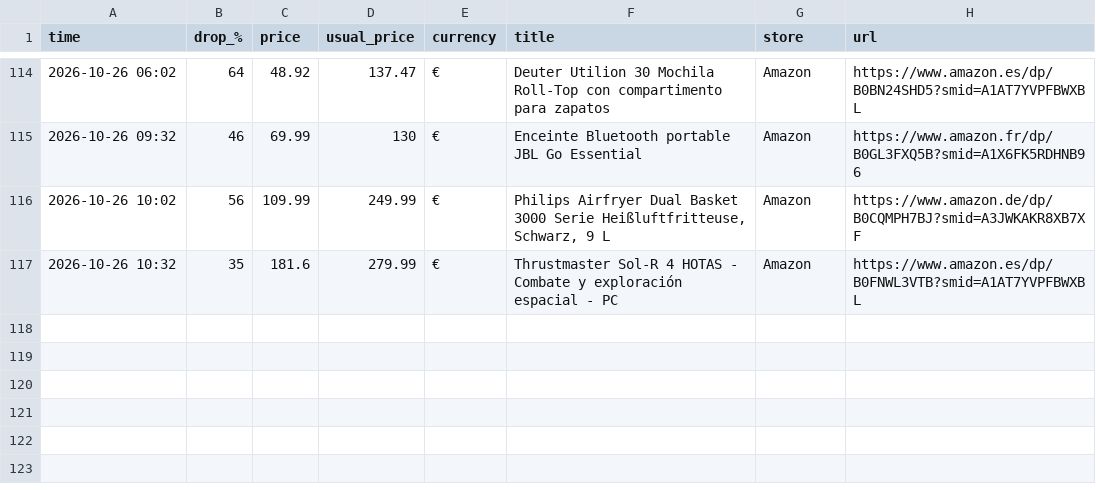
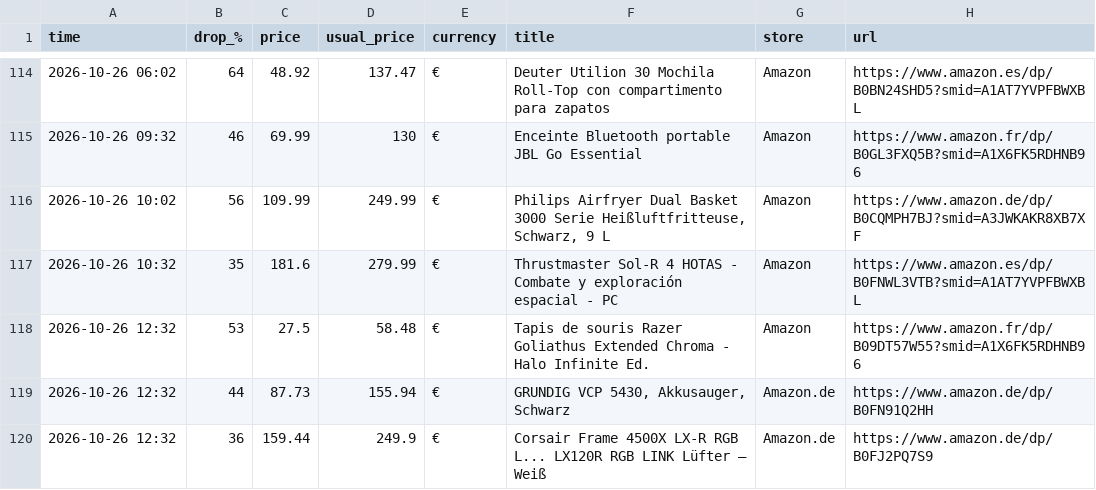
Before and after one commit to investinginfosec-png/deal-scanner, a CSV file: found_deals.csv, drawn as a sheet; only a part is shown, gaps mark what is left out; the diff names each change by its address in the sheet, - before the commit and + after, or states it on an @@ line.

```diff
--- a/found_deals.csv
+++ b/found_deals.csv
+row 118: 2026-10-26 12:32 | 53 | 27.5 | 58.48 | € | Tapis de souris Razer Goliathus Extended Chroma - Halo Infinite Ed. | Amazon | https://www.amazon.fr/dp/B09DT57W55?smid=A1X6FK5RDHNB96
+row 119: 2026-10-26 12:32 | 44 | 87.73 | 155.94 | € | GRUNDIG VCP 5430, Akkusauger, Schwarz | Amazon.de | https://www.amazon.de/dp/B0FN91Q2HH
+row 120: 2026-10-26 12:32 | 36 | 159.44 | 249.9 | € | Corsair Frame 4500X LX-R RGB L... LX120R RGB LINK Lüfter – Weiß | Amazon.de | https://www.amazon.de/dp/B0FJ2PQ7S9
```
Also changed, not shown: 2 other files.
